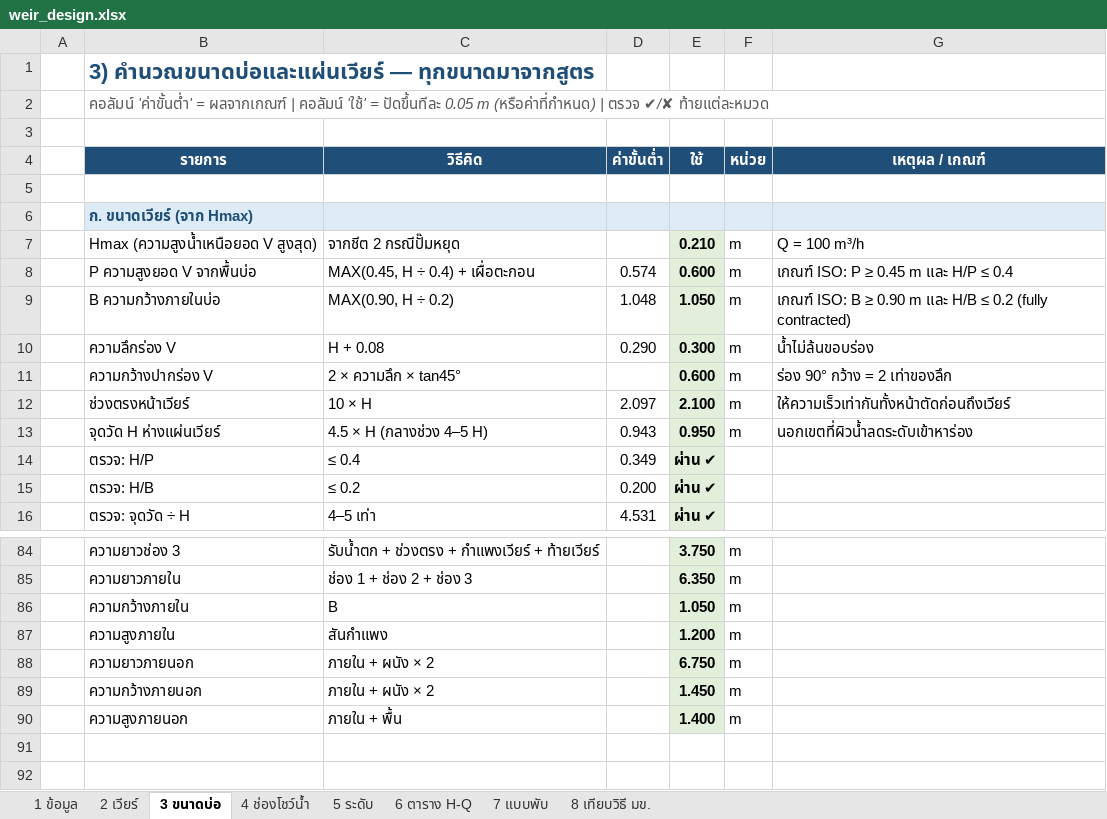
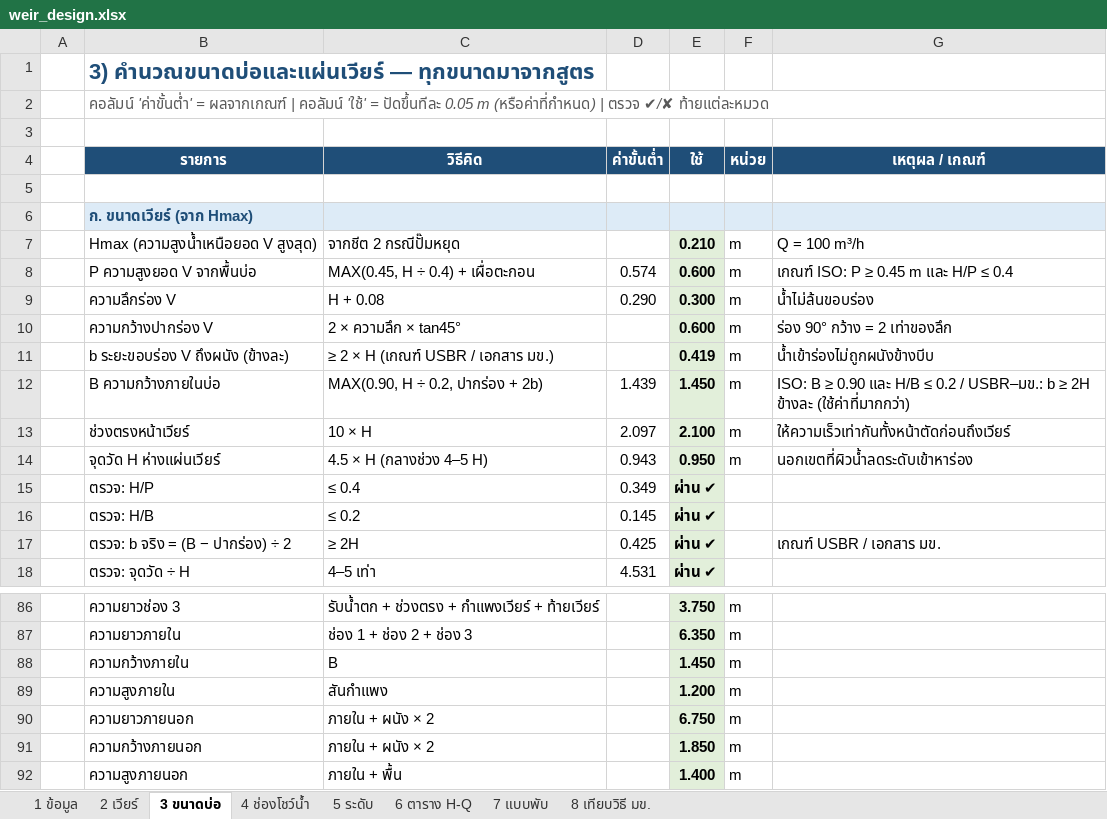
Before and after one commit to artkantaphit43/-, an Excel workbook: weir_design.xlsx, sheet 3 ขนาดบ่อ, drawn as a sheet; only a part is shown, gaps mark what is left out; values as stored, in another font and other column widths than the file's, no borders; removed rows and columns are numbered as before the commit, all else as after; the diff covers the shown part only; the diff names each change by its address in the sheet, - before the commit and + after, or states it on an @@ line.

```diff
--- a/weir_design.xlsx (sheet 3 ขนาดบ่อ)
+++ b/weir_design.xlsx (sheet 3 ขนาดบ่อ)
-row 9:  | B ความกว้างภายในบ่อ | MAX(0.90, H ÷ 0.2) | 1.048 | 1.050 | m | เกณฑ์ ISO: B ≥ 0.90 m และ H/B ≤ 0.2 (fully contracted)
+row 11:  | b ระยะขอบร่อง V ถึงผนัง (ข้างละ) | ≥ 2 × H (เกณฑ์ USBR / เอกสาร มข.) |  | 0.419 | m | น้ำเข้าร่องไม่ถูกผนังข้างบีบ
+row 12:  | B ความกว้างภายในบ่อ | MAX(0.90, H ÷ 0.2, ปากร่อง + 2b) | 1.439 | 1.450 | m | ISO: B ≥ 0.90 และ H/B ≤ 0.2 / USBR–มข.: b ≥ 2H ข้างละ (ใช้ค่าที่มากกว่า)
-D16 (ค่าขั้นต่ำ): 0.200
+D16 (ค่าขั้นต่ำ): 0.145
+row 17:  | ตรวจ: b จริง = (B − ปากร่อง) ÷ 2 | ≥ 2H | 0.425 | ผ่าน ✔ |  | เกณฑ์ USBR / เอกสาร มข.
-E88 (ใช้): 1.050
+E88 (ใช้): 1.450
-E91 (ใช้): 1.450
+E91 (ใช้): 1.850
```
Also changed, not shown: 12 edited cells elsewhere in this sheet, sheet 4 ช่องโชว์น้ำ, sheet 7 แบบพับ, sheet 8 เทียบวิธี มข., sheet 5 ระดับ, formulas that keep their value, 14 other files.
